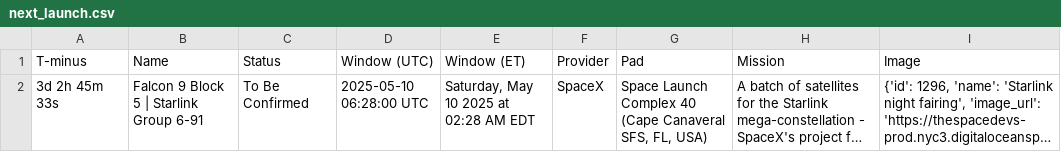
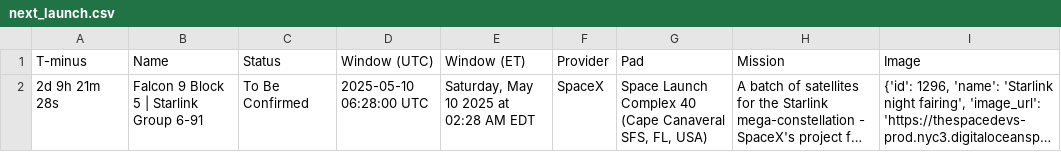
Before and after one commit to cissel/discordBot, a CSV file: outputs/space/next_launch.csv, drawn as a sheet; long unchanged cells end in …; the diff names each change by its address in the sheet, - before the commit and + after, or states it on an @@ line.

```diff
--- a/outputs/space/next_launch.csv
+++ b/outputs/space/next_launch.csv
-A2 (T-minus): 3d 2h 45m 33s
+A2 (T-minus): 2d 9h 21m 28s
```
Also changed, not shown: 3 other files.
